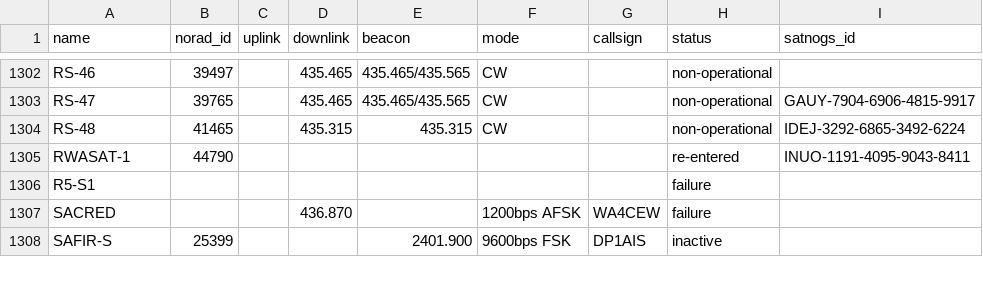
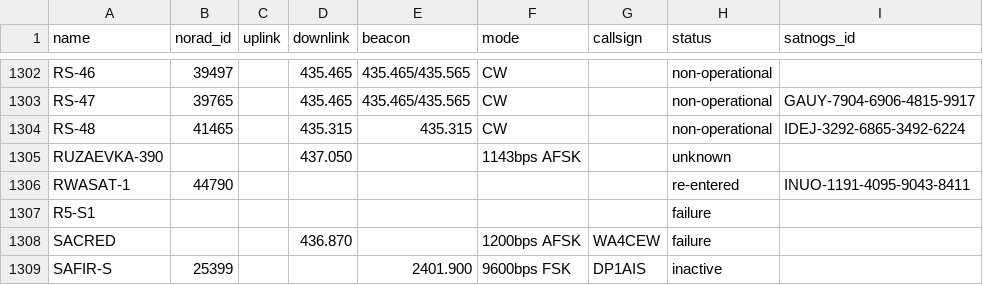
Before and after one commit to muzihuaner/amateur-satellite-database, a CSV file: data/amsat-all-frequencies.csv, drawn as a sheet; only a part is shown, gaps mark what is left out; the diff names each change by its address in the sheet, - before the commit and + after, or states it on an @@ line.

```diff
--- a/data/amsat-all-frequencies.csv
+++ b/data/amsat-all-frequencies.csv
+row 1305: RUZAEVKA-390 |  |  | 437.050 |  | 1143bps AFSK |  | unknown
```
Also changed, not shown: 1 other file.
